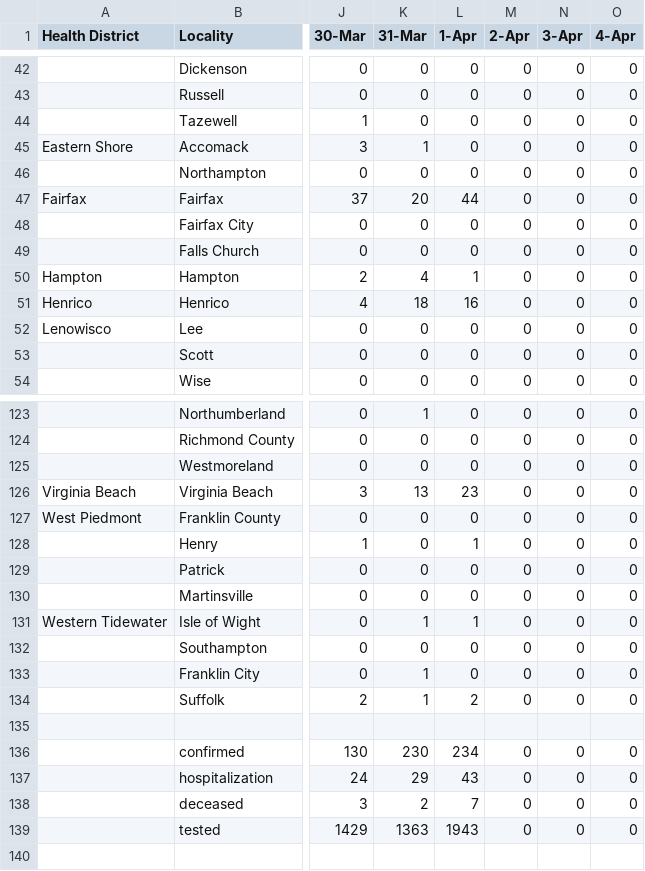
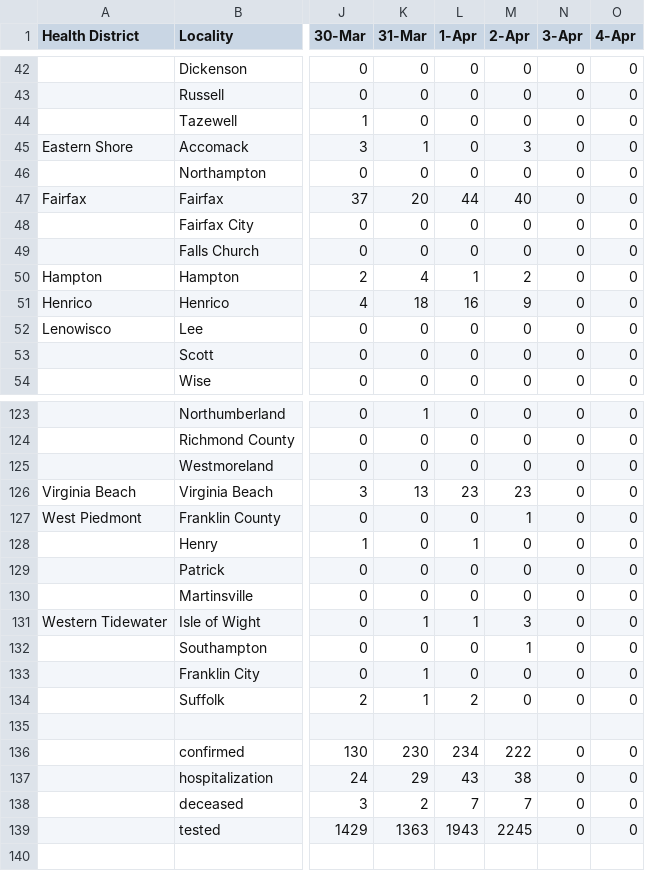
Before and after one commit to cobie8a/covid19-va-md-dc, a CSV file: csv/va-delta.csv (was csv/covid-19-va-delta.csv), drawn as a sheet; only a part is shown, gaps mark what is left out; the diff covers the shown part only; the diff names each change by its address in the sheet, - before the commit and + after, or states it on an @@ line.

```diff
--- a/csv/covid-19-va-delta.csv
+++ b/csv/va-delta.csv
-M45 (2-Apr): 0
+M45 (2-Apr): 3
-M47 (2-Apr): 0
+M47 (2-Apr): 40
-M50 (2-Apr): 0
+M50 (2-Apr): 2
-M51 (2-Apr): 0
+M51 (2-Apr): 9
-M126 (2-Apr): 0
+M126 (2-Apr): 23
-M127 (2-Apr): 0
+M127 (2-Apr): 1
-M131 (2-Apr): 0
+M131 (2-Apr): 3
-M132 (2-Apr): 0
+M132 (2-Apr): 1
-M136 (2-Apr): 0
+M136 (2-Apr): 222
-M137 (2-Apr): 0
+M137 (2-Apr): 38
-M138 (2-Apr): 0
+M138 (2-Apr): 7
-M139 (2-Apr): 0
+M139 (2-Apr): 2245
```
Also changed, not shown: 42 edited cells elsewhere in this file, csv/dc-daily.csv, csv/dc-delta.csv, 8 other files.
